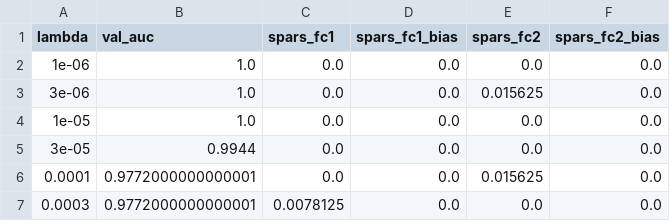
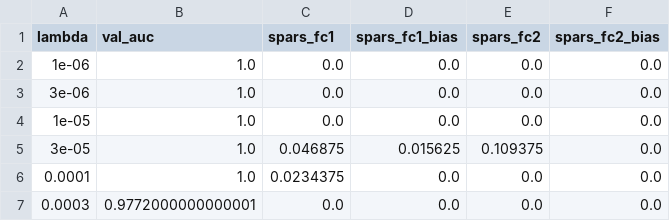
Before and after one commit to Akshat13shah/ML-Assignment-3, a CSV file: l1_sparsity_val_auc.csv, drawn as a sheet.

```diff
--- a/l1_sparsity_val_auc.csv
+++ b/l1_sparsity_val_auc.csv
@@ -2,6 +2,6 @@ lambda,val_auc,spars_fc1,spars_fc1_bias,spars_fc2,spars_fc2_bias
 1e-06,1.0,0.0,0.0,0.0,0.0
-3e-06,1.0,0.0,0.0,0.015625,0.0
+3e-06,1.0,0.0,0.0,0.0,0.0
 1e-05,1.0,0.0,0.0,0.0,0.0
-3e-05,0.9944,0.0,0.0,0.0,0.0
-0.0001,0.9772000000000001,0.0,0.0,0.015625,0.0
-0.0003,0.9772000000000001,0.0078125,0.0,0.0,0.0
+3e-05,1.0,0.046875,0.015625,0.109375,0.0
+0.0001,1.0,0.0234375,0.0,0.0,0.0
+0.0003,0.9772000000000001,0.0,0.0,0.0,0.0
```
Also changed, not shown: model_test_results.csv, 1 other file.
